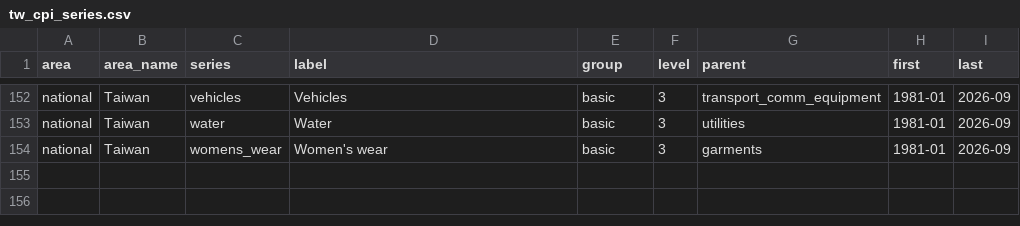
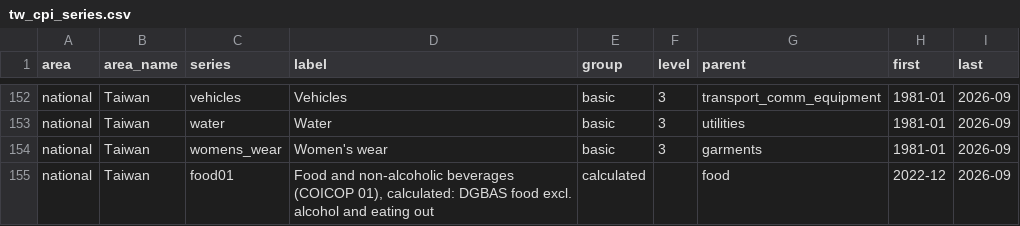
Before and after one commit to AsiaDecoded/Asia-vitals, a CSV file: data/tw/cpi/tw_cpi_series.csv, drawn as a sheet; only a part is shown, gaps mark what is left out.

```diff
--- a/data/tw/cpi/tw_cpi_series.csv
+++ b/data/tw/cpi/tw_cpi_series.csv
@@ -154 +154,2 @@ national,Taiwan,water,Water,basic,3,utilities,1981-01,2026-09
 national,Taiwan,womens_wear,Women's wear,basic,3,garments,1981-01,2026-09
+national,Taiwan,food01,"Food and non-alcoholic beverages (COICOP 01), calculated: DGBAS food excl. alcohol and eating out",calculated,,food,2022-12,2026-09
```
Also changed, not shown: 9 other files.
